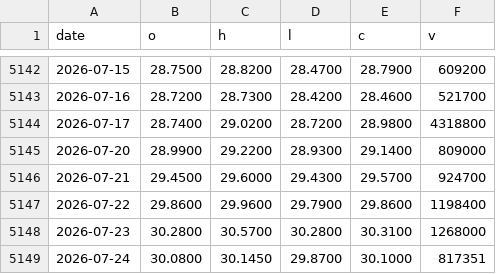
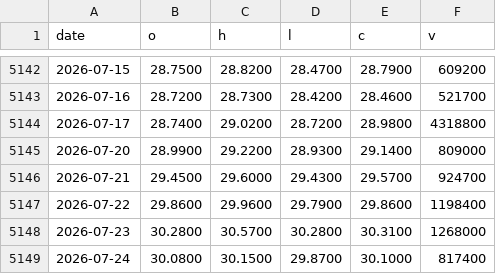
Before and after one commit to moolobi/notification, a CSV file: data/tickers/DBC.csv, drawn as a sheet; only a part is shown, gaps mark what is left out.

```diff
--- a/data/tickers/DBC.csv
+++ b/data/tickers/DBC.csv
@@ -5148,2 +5148,2 @@ date,o,h,l,c,v
 2026-07-23,30.2800,30.5700,30.2800,30.3100,1268000
-2026-07-24,30.0800,30.1450,29.8700,30.1000,817351
+2026-07-24,30.0800,30.1500,29.8700,30.1000,817400
```
Also changed, not shown: data/macro/breadth_stocks.csv, data/macro/inflation_monetary.csv, 27 other files.
